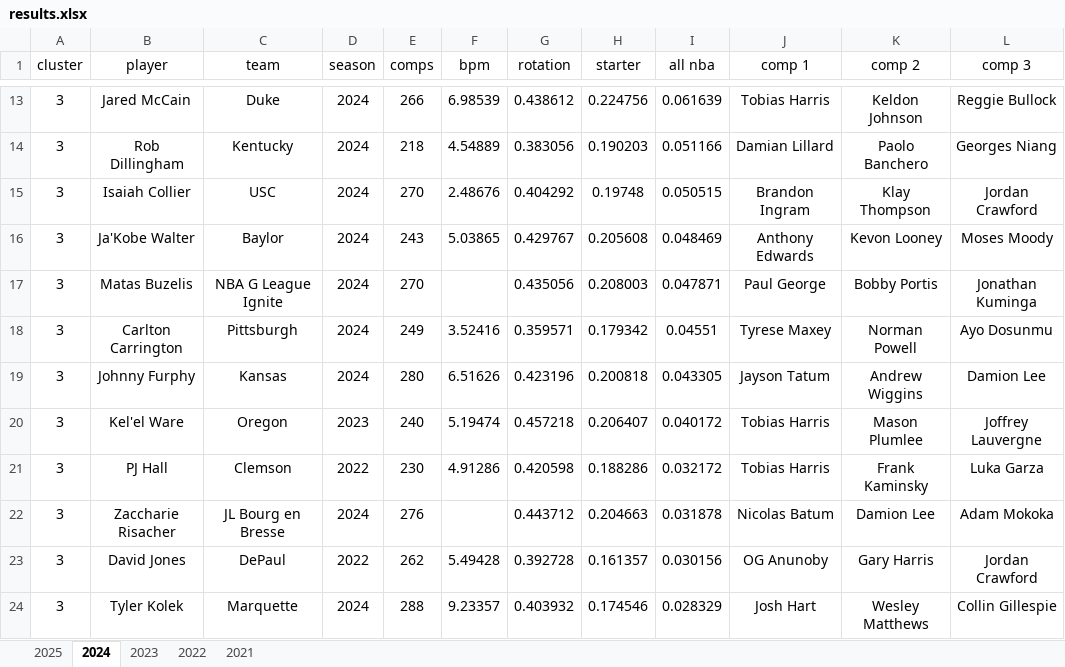
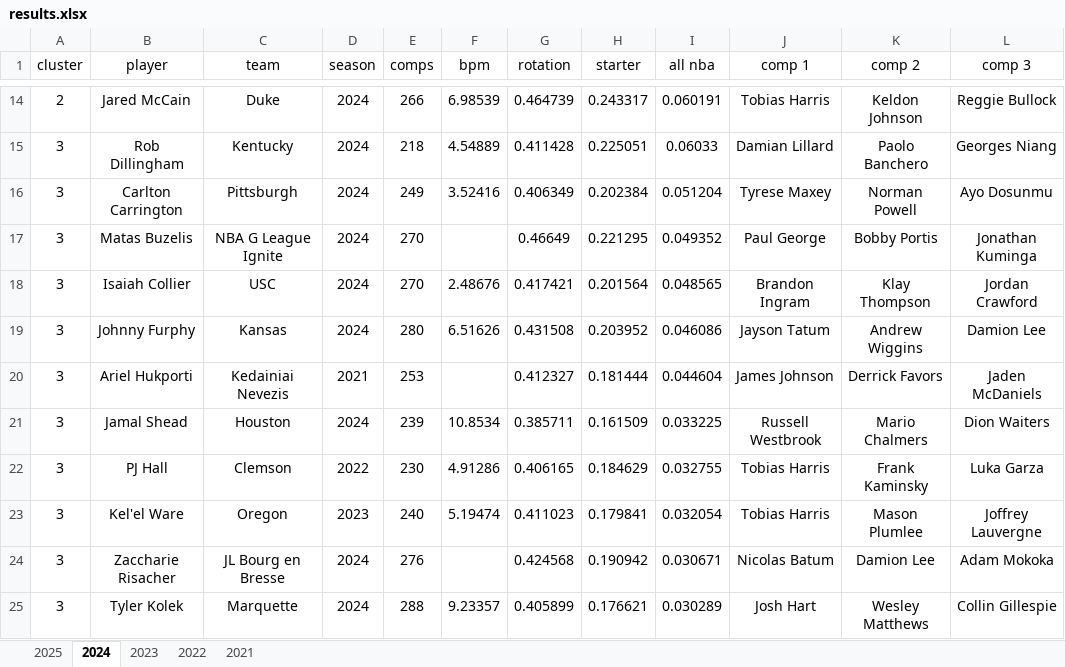
Before and after one commit to Uttam2007110/Cricket_projections, an Excel workbook: excel/bart/results.xlsx, sheet 2024, drawn as a sheet; only a part is shown, gaps mark what is left out; values as stored, in another font and other column widths than the file's, no borders; conditional formats and table styles not drawn; removed rows and columns are numbered as before the commit, all else as after; the diff covers the shown part only; the diff names each change by its address in the sheet, - before the commit and + after, or states it on an @@ line.

Commit message:
clustering redone for consensus big boards

```diff
--- a/excel/bart/results.xlsx (sheet 2024)
+++ b/excel/bart/results.xlsx (sheet 2024)
-A14 (cluster): 3
+A14 (cluster): 2
-G14 (rotation): 0.438612
+G14 (rotation): 0.464739
-H14 (starter): 0.224756
+H14 (starter): 0.243317
-I14 (all nba): 0.061639
+I14 (all nba): 0.060191
-G15 (rotation): 0.383056
+G15 (rotation): 0.411428
-H15 (starter): 0.190203
+H15 (starter): 0.225051
-I15 (all nba): 0.051166
+I15 (all nba): 0.06033
-row 15: 3 | Isaiah Collier | USC | 2024 | 270 | 2.48676 | 0.404292 | 0.19748 | 0.050515 | Brandon Ingram | Klay Thompson | Jordan Crawford
-row 16: 3 | Ja'Kobe Walter | Baylor | 2024 | 243 | 5.03865 | 0.429767 | 0.205608 | 0.048469 | Anthony Edwards | Kevon Looney | Moses Moody
-row 17: 3 | Matas Buzelis | NBA G League Ignite | 2024 | 270 |  | 0.435056 | 0.208003 | 0.047871 | Paul George | Bobby Portis | Jonathan Kuminga
-G16 (rotation): 0.359571
+G16 (rotation): 0.406349
-H16 (starter): 0.179342
+H16 (starter): 0.202384
-I16 (all nba): 0.04551
+I16 (all nba): 0.051204
+row 17: 3 | Matas Buzelis | NBA G League Ignite | 2024 | 270 |  | 0.46649 | 0.221295 | 0.049352 | Paul George | Bobby Portis | Jonathan Kuminga
+row 18: 3 | Isaiah Collier | USC | 2024 | 270 | 2.48676 | 0.417421 | 0.201564 | 0.048565 | Brandon Ingram | Klay Thompson | Jordan Crawford
-G19 (rotation): 0.423196
+G19 (rotation): 0.431508
-H19 (starter): 0.200818
+H19 (starter): 0.203952
-I19 (all nba): 0.043305
+I19 (all nba): 0.046086
-row 20: 3 | Kel'el Ware | Oregon | 2023 | 240 | 5.19474 | 0.457218 | 0.206407 | 0.040172 | Tobias Harris | Mason Plumlee | Joffrey Lauvergne
+row 20: 3 | Ariel Hukporti | Kedainiai Nevezis | 2021 | 253 |  | 0.412327 | 0.181444 | 0.044604 | James Johnson | Derrick Favors | Jaden McDaniels
+row 21: 3 | Jamal Shead | Houston | 2024 | 239 | 10.8534 | 0.385711 | 0.161509 | 0.033225 | Russell Westbrook | Mario Chalmers | Dion Waiters
-G22 (rotation): 0.420598
+G22 (rotation): 0.406165
-H22 (starter): 0.188286
+H22 (starter): 0.184629
-I22 (all nba): 0.032172
+I22 (all nba): 0.032755
+row 23: 3 | Kel'el Ware | Oregon | 2023 | 240 | 5.19474 | 0.411023 | 0.179841 | 0.032054 | Tobias Harris | Mason Plumlee | Joffrey Lauvergne
-G24 (rotation): 0.443712
+G24 (rotation): 0.424568
-H24 (starter): 0.204663
+H24 (starter): 0.190942
-I24 (all nba): 0.031878
+I24 (all nba): 0.030671
-row 23: 3 | David Jones | DePaul | 2022 | 262 | 5.49428 | 0.392728 | 0.161357 | 0.030156 | OG Anunoby | Gary Harris | Jordan Crawford
-G25 (rotation): 0.403932
+G25 (rotation): 0.405899
-H25 (starter): 0.174546
+H25 (starter): 0.176621
-I25 (all nba): 0.028329
+I25 (all nba): 0.030289
```
Also changed, not shown: 55 added rows, 68 removed rows and 99 edited cells elsewhere in this sheet, sheet 2022, sheet 2023, sheet 2021, sheet 2025, 1 other file.
